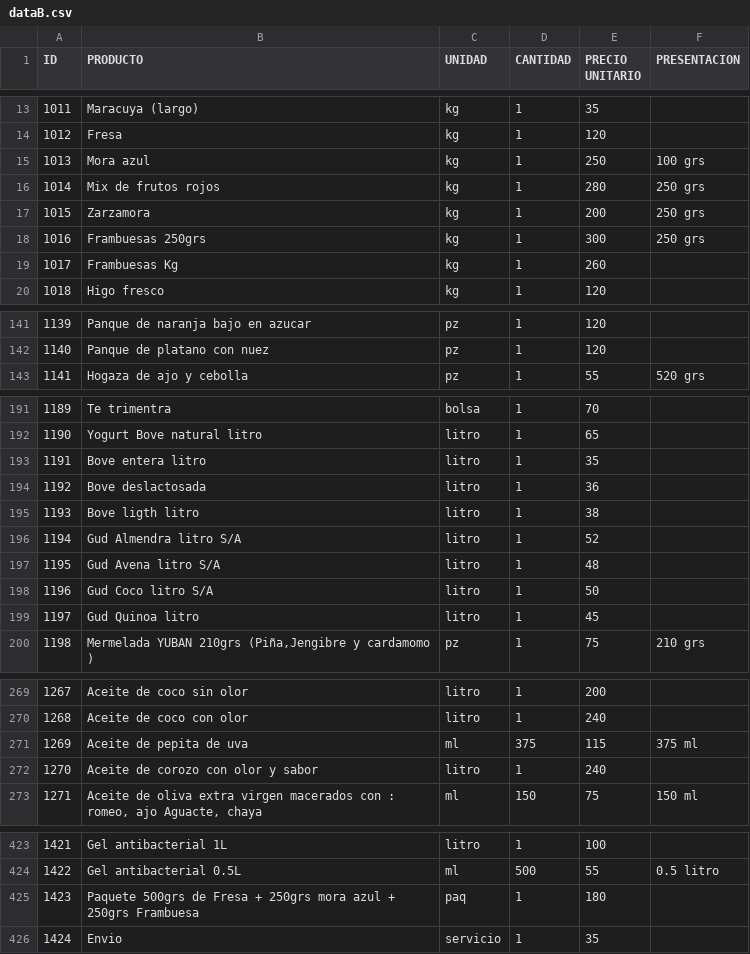
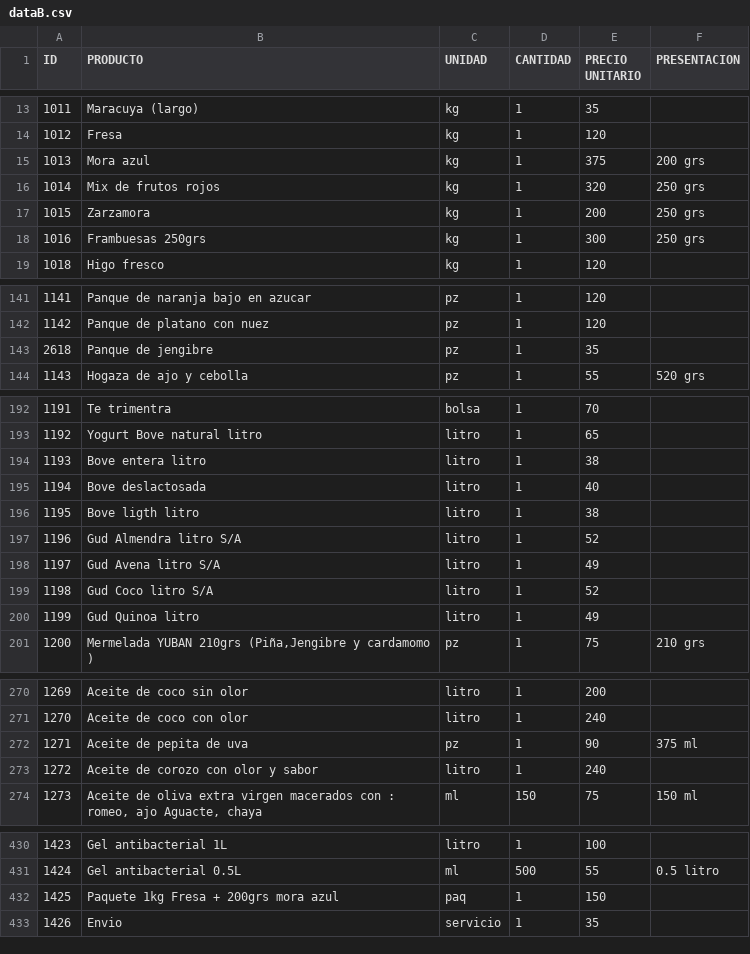
Before and after one commit to zayelmech/puntoDeVenta, a CSV file: main/dataB.csv, drawn as a sheet; only a part is shown, gaps mark what is left out; removed rows and columns are numbered as before the commit, all else as after; the diff covers the shown part only; the diff names each change by its address in the sheet, - before the commit and + after, or states it on an @@ line.

```diff
--- a/main/dataB.csv
+++ b/main/dataB.csv
-E15 (PRECIO UNITARIO): 250
+E15 (PRECIO UNITARIO): 375
-F15 (PRESENTACION): 100 grs
+F15 (PRESENTACION): 200 grs
-E16 (PRECIO UNITARIO): 280
+E16 (PRECIO UNITARIO): 320
-row 19: 1017 | Frambuesas Kg | kg | 1 | 260
@@ column A (ID) renumbered between rows 51 and 441 @@
+row 143: 2618 | Panque de jengibre | pz | 1 | 35
-E194 (PRECIO UNITARIO): 35
+E194 (PRECIO UNITARIO): 38
-E195 (PRECIO UNITARIO): 36
+E195 (PRECIO UNITARIO): 40
-E198 (PRECIO UNITARIO): 48
+E198 (PRECIO UNITARIO): 49
-E199 (PRECIO UNITARIO): 50
+E199 (PRECIO UNITARIO): 52
-E200 (PRECIO UNITARIO): 45
+E200 (PRECIO UNITARIO): 49
-C272 (UNIDAD): ml
+C272 (UNIDAD): pz
-D272 (CANTIDAD): 375
+D272 (CANTIDAD): 1
-E272 (PRECIO UNITARIO): 115
+E272 (PRECIO UNITARIO): 90
-B432 (PRODUCTO): Paquete 500grs de Fresa + 250grs mora azul + 250grs Frambuesa
+B432 (PRODUCTO): Paquete 1kg Fresa + 200grs mora azul
-E432 (PRECIO UNITARIO): 180
+E432 (PRECIO UNITARIO): 150
```
Also changed, not shown: 17 added rows, 3 moved rows and 3 edited cells elsewhere in this file, main/data/dataB.csv, 6 other files.
